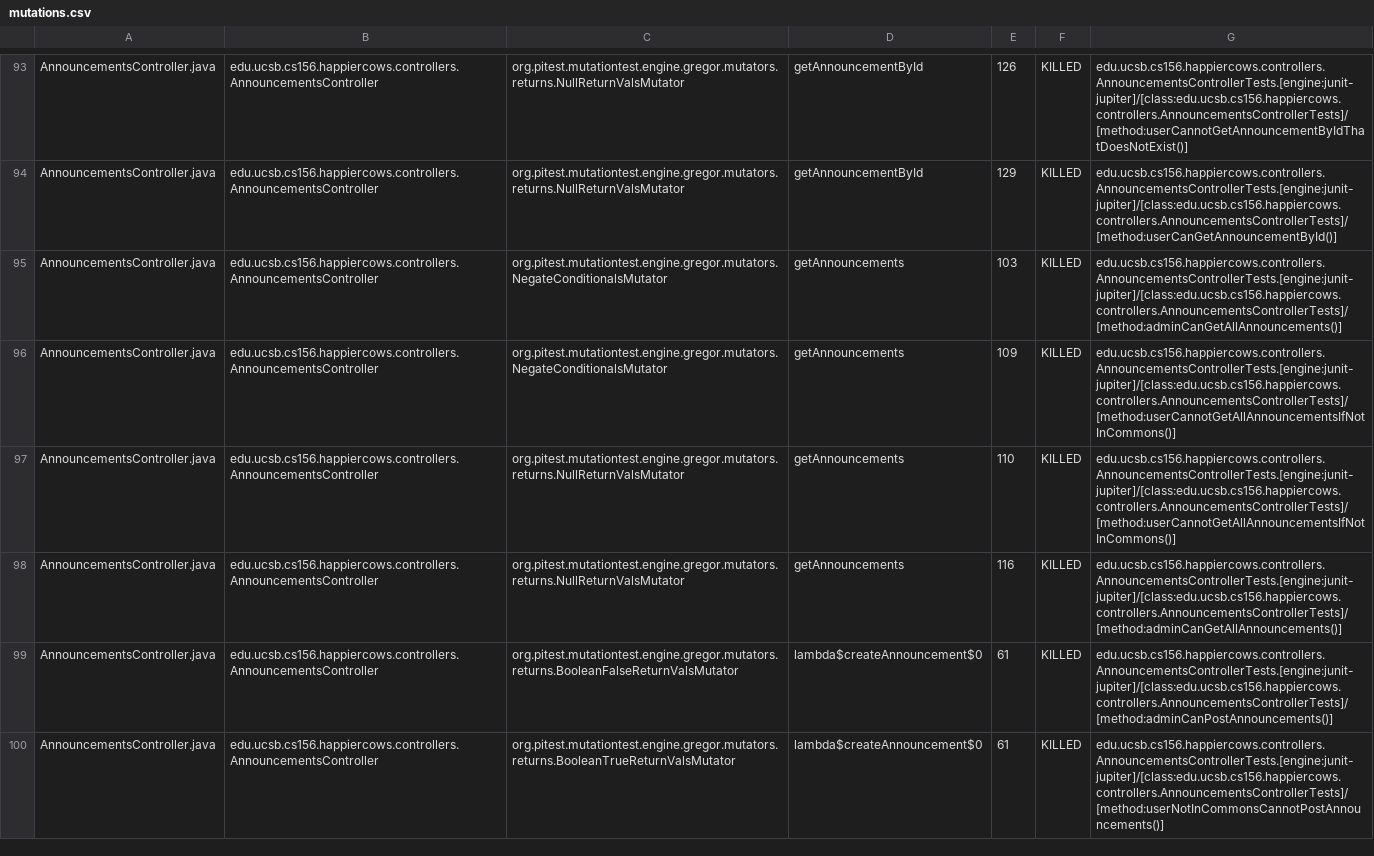
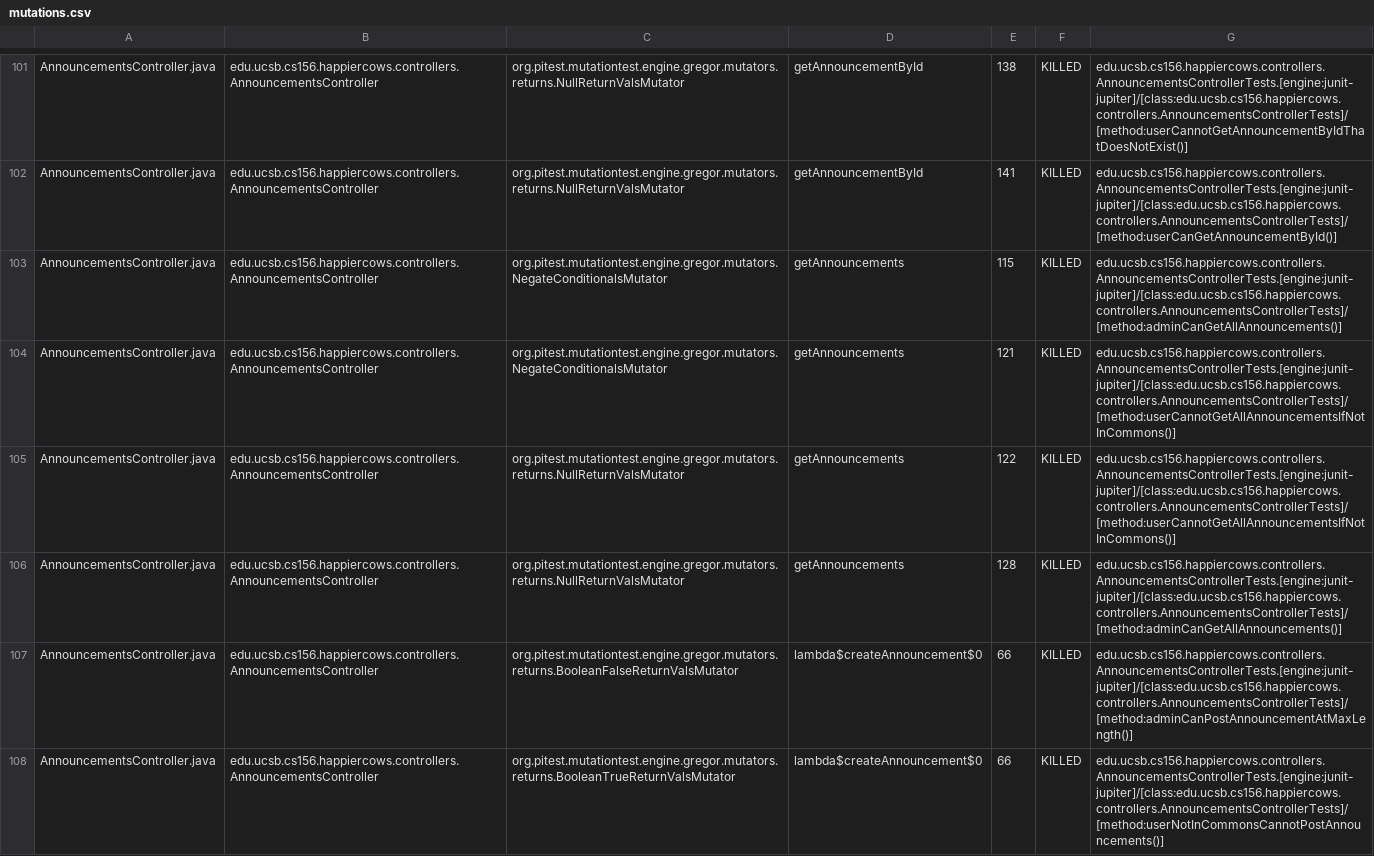
Before and after one commit to ucsb-cs156-s26/proj-happycows-s26-16, a CSV file: prs/91/pitest/mutations.csv, drawn as a sheet; only a part is shown, gaps mark what is left out; addresses are those after the commit; the diff covers the shown part only; the diff names each change by its address in the sheet, - before the commit and + after, or states it on an @@ line.

Commit message:
Deploying to gh-pages from @ ucsb-cs156-s26/proj-happycows-s26-16@8f47daa66898908ab3625a3096ac5770bb8af6b5 🚀

```diff
--- a/prs/91/pitest/mutations.csv
+++ b/prs/91/pitest/mutations.csv
-E101: 126
+E101: 138
-E102: 129
+E102: 141
-E103: 103
+E103: 115
-E104: 109
+E104: 121
-E105: 110
+E105: 122
-E106: 116
+E106: 128
-E107:E108: 61
+E107:E108: 66
-G107: edu.ucsb.cs156.happiercows.controllers.AnnouncementsControllerTests.[engine:junit-jupiter]/[class:edu.ucsb.cs156.happiercows.controllers.AnnouncementsControllerTests]/[method:adminCanPostAnnouncements()]
+G107: edu.ucsb.cs156.happiercows.controllers.AnnouncementsControllerTests.[engine:junit-jupiter]/[class:edu.ucsb.cs156.happiercows.controllers.AnnouncementsControllerTests]/[method:adminCanPostAnnouncementAtMaxLength()]
```
Also changed, not shown: 9 added rows and 73 edited cells elsewhere in this file, 56 other files.
